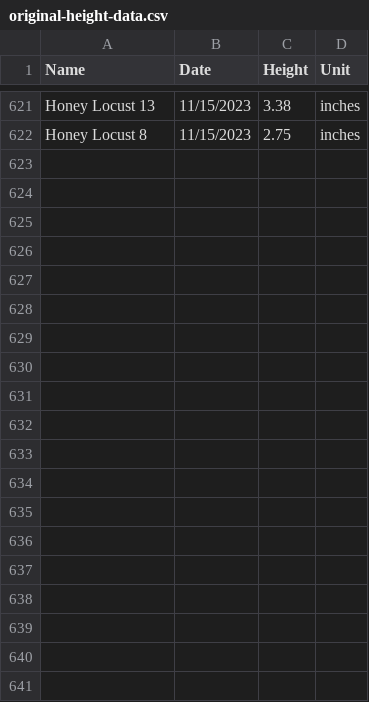
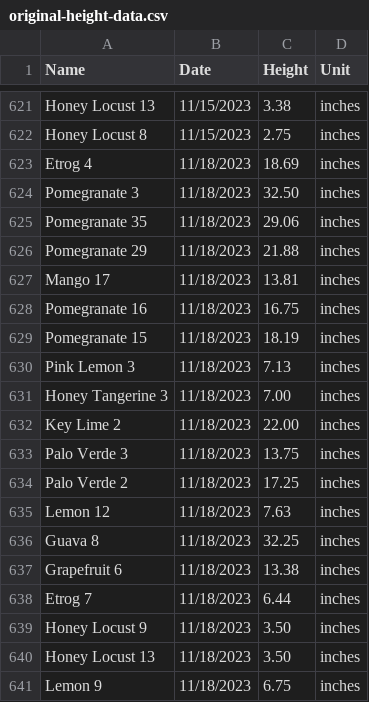
Before and after one commit to jpiccirillo/gantt-plant-timeline, a CSV file: original-height-data.csv, drawn as a sheet; only a part is shown, gaps mark what is left out; the diff covers the shown part only; the diff names each change by its address in the sheet, - before the commit and + after, or states it on an @@ line.

Commit message:
Update height data

```diff
--- a/original-height-data.csv
+++ b/original-height-data.csv
+row 623: Etrog 4 | 11/18/2023 | 18.69 | inches
+row 624: Pomegranate 3 | 11/18/2023 | 32.50 | inches
+row 625: Pomegranate 35 | 11/18/2023 | 29.06 | inches
+row 626: Pomegranate 29 | 11/18/2023 | 21.88 | inches
+row 627: Mango 17 | 11/18/2023 | 13.81 | inches
+row 628: Pomegranate 16 | 11/18/2023 | 16.75 | inches
+row 629: Pomegranate 15 | 11/18/2023 | 18.19 | inches
+row 630: Pink Lemon 3 | 11/18/2023 | 7.13 | inches
+row 631: Honey Tangerine 3 | 11/18/2023 | 7.00 | inches
+row 632: Key Lime 2 | 11/18/2023 | 22.00 | inches
+row 633: Palo Verde 3 | 11/18/2023 | 13.75 | inches
+row 634: Palo Verde 2 | 11/18/2023 | 17.25 | inches
+row 635: Lemon 12 | 11/18/2023 | 7.63 | inches
+row 636: Guava 8 | 11/18/2023 | 32.25 | inches
+row 637: Grapefruit 6 | 11/18/2023 | 13.38 | inches
+row 638: Etrog 7 | 11/18/2023 | 6.44 | inches
+row 639: Honey Locust 9 | 11/18/2023 | 3.50 | inches
+row 640: Honey Locust 13 | 11/18/2023 | 3.50 | inches
+row 641: Lemon 9 | 11/18/2023 | 6.75 | inches
```
Also changed, not shown: 25 added rows and 1 edited cell elsewhere in this file.
